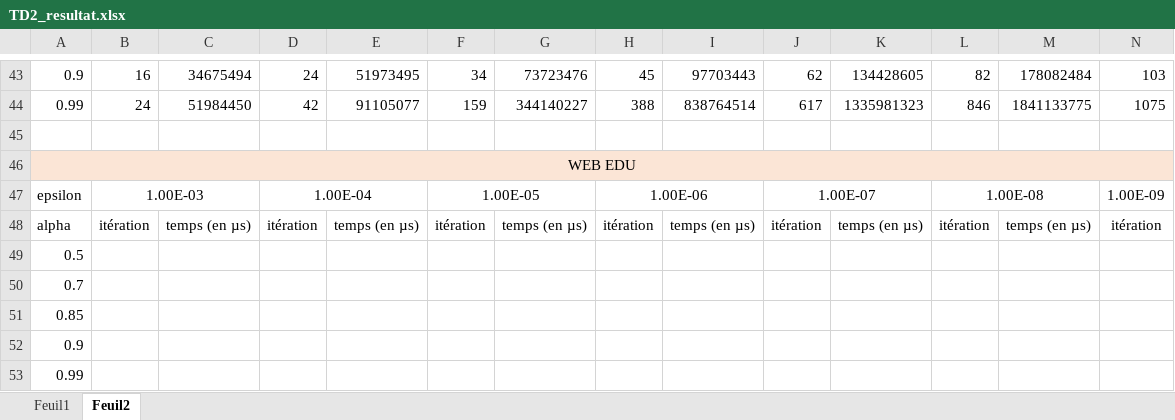
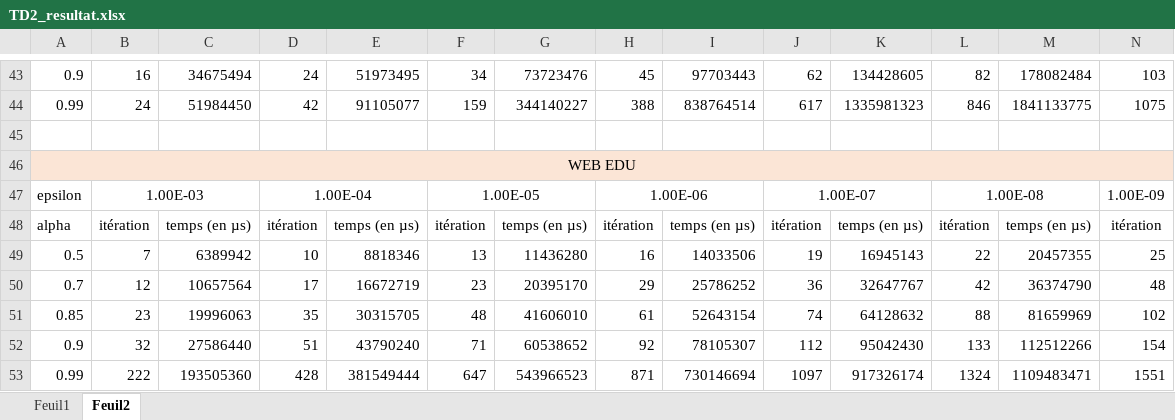
Before and after one commit to Projet-Ranking-DN-GA-PR/Projet-Ranking-Sujet-11, an Excel workbook: code-Noé/pagerank/TD2_resultat.xlsx, sheet Feuil2, drawn as a sheet; only a part is shown, gaps mark what is left out; values as stored, in another font and other column widths than the file's, no borders; removed rows and columns are numbered as before the commit, all else as after; rows hold the shown columns only; the diff names each change by its address in the sheet, - before the commit and + after, or states it on an @@ line.

Commit message:
tous les fichiers fait avec pagerank

```diff
--- a/code-Noé/pagerank/TD2_resultat.xlsx (sheet Feuil2)
+++ b/code-Noé/pagerank/TD2_resultat.xlsx (sheet Feuil2)
-row 49: 0.5
-row 50: 0.7
-row 51: 0.85
-row 52: 0.9
-row 53: 0.99
+row 49: 0.5 | 7 | 6389942 | 10 | 8818346 | 13 | 11436280 | 16 | 14033506 | 19 | 16945143 | 22 | 20457355 | 25
+row 50: 0.7 | 12 | 10657564 | 17 | 16672719 | 23 | 20395170 | 29 | 25786252 | 36 | 32647767 | 42 | 36374790 | 48
+row 51: 0.85 | 23 | 19996063 | 35 | 30315705 | 48 | 41606010 | 61 | 52643154 | 74 | 64128632 | 88 | 81659969 | 102
+row 52: 0.9 | 32 | 27586440 | 51 | 43790240 | 71 | 60538652 | 92 | 78105307 | 112 | 95042430 | 133 | 112512266 | 154
+row 53: 0.99 | 222 | 193505360 | 428 | 381549444 | 647 | 543966523 | 871 | 730146694 | 1097 | 917326174 | 1324 | 1109483471 | 1551
```
